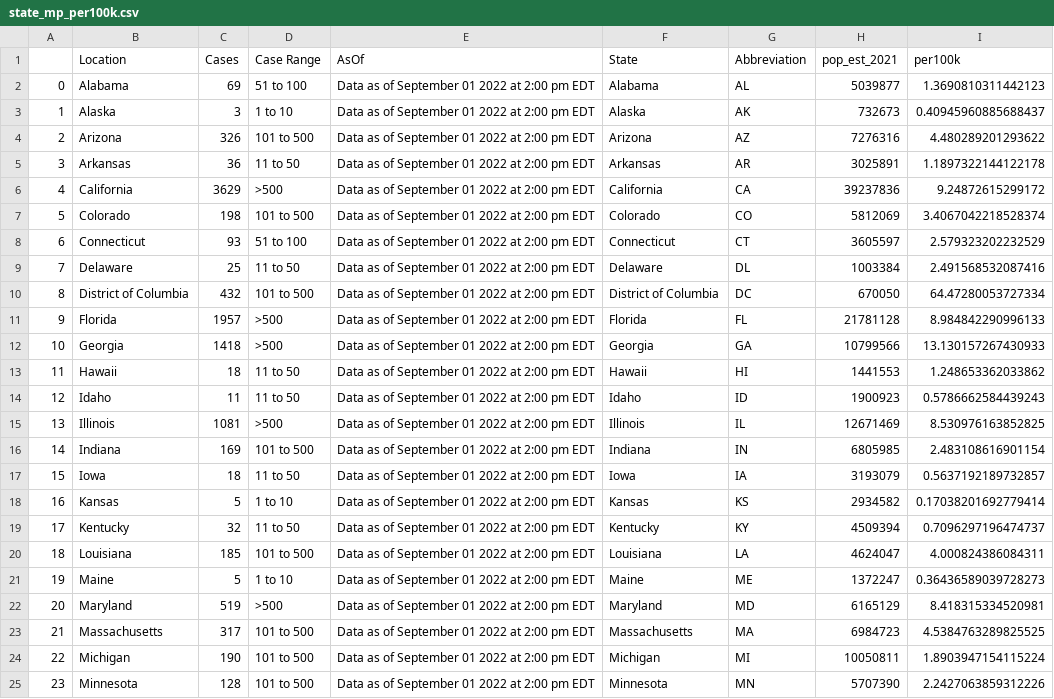
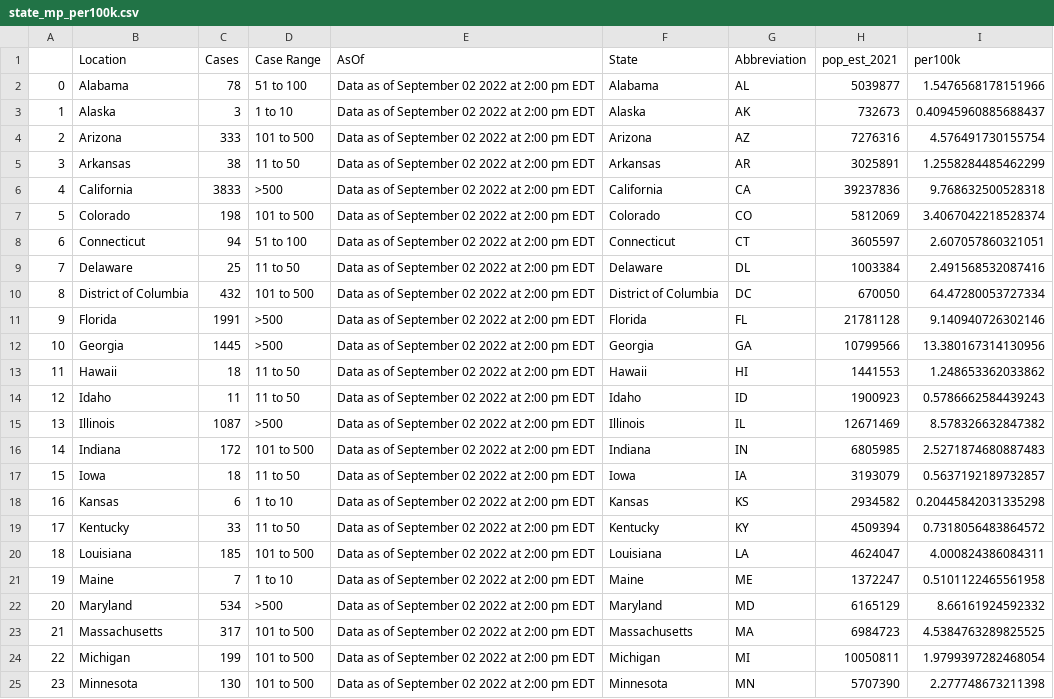
Before and after one commit to sfchronicle/cdc-USmap-counts, a CSV file: data/state_mp_per100k.csv, drawn as a sheet; only a part is shown; the diff covers the shown part only.

Commit message:
Latest data: Sat Sep  3 19:01:13 UTC 2022

```diff
--- a/data/state_mp_per100k.csv
+++ b/data/state_mp_per100k.csv
@@ -1,25 +1,25 @@
 ,Location,Cases,Case Range,AsOf,State,Abbreviation,pop_est_2021,per100k
-0,Alabama,69,51 to 100,Data as of September 01 2022 at 2:00 pm EDT,Alabama,AL,5039877,1.3690810311442123
-1,Alaska,3,1 to 10,Data as of September 01 2022 at 2:00 pm EDT,Alaska,AK,732673,0.40945960885688437
-2,Arizona,326,101 to 500,Data as of September 01 2022 at 2:00 pm EDT,Arizona,AZ,7276316,4.480289201293622
-3,Arkansas,36,11 to 50,Data as of September 01 2022 at 2:00 pm EDT,Arkansas,AR,3025891,1.1897322144122178
-4,California,3629,>500,Data as of September 01 2022 at 2:00 pm EDT,California,CA,39237836,9.24872615299172
-5,Colorado,198,101 to 500,Data as of September 01 2022 at 2:00 pm EDT,Colorado,CO,5812069,3.4067042218528374
-6,Connecticut,93,51 to 100,Data as of September 01 2022 at 2:00 pm EDT,Connecticut,CT,3605597,2.579323202232529
-7,Delaware,25,11 to 50,Data as of September 01 2022 at 2:00 pm EDT,Delaware,DL,1003384,2.491568532087416
-8,District of Columbia,432,101 to 500,Data as of September 01 2022 at 2:00 pm EDT,District of Columbia,DC,670050,64.47280053727334
-9,Florida,1957,>500,Data as of September 01 2022 at 2:00 pm EDT,Florida,FL,21781128,8.984842290996133
-10,Georgia,1418,>500,Data as of September 01 2022 at 2:00 pm EDT,Georgia,GA,10799566,13.130157267430933
-11,Hawaii,18,11 to 50,Data as of September 01 2022 at 2:00 pm EDT,Hawaii,HI,1441553,1.248653362033862
-12,Idaho,11,11 to 50,Data as of September 01 2022 at 2:00 pm EDT,Idaho,ID,1900923,0.5786662584439243
-13,Illinois,1081,>500,Data as of September 01 2022 at 2:00 pm EDT,Illinois,IL,12671469,8.530976163852825
-14,Indiana,169,101 to 500,Data as of September 01 2022 at 2:00 pm EDT,Indiana,IN,6805985,2.483108616901154
-15,Iowa,18,11 to 50,Data as of September 01 2022 at 2:00 pm EDT,Iowa,IA,3193079,0.5637192189732857
-16,Kansas,5,1 to 10,Data as of September 01 2022 at 2:00 pm EDT,Kansas,KS,2934582,0.17038201692779414
-17,Kentucky,32,11 to 50,Data as of September 01 2022 at 2:00 pm EDT,Kentucky,KY,4509394,0.7096297196474737
-18,Louisiana,185,101 to 500,Data as of September 01 2022 at 2:00 pm EDT,Louisiana,LA,4624047,4.000824386084311
-19,Maine,5,1 to 10,Data as of September 01 2022 at 2:00 pm EDT,Maine,ME,1372247,0.36436589039728273
-20,Maryland,519,>500,Data as of September 01 2022 at 2:00 pm EDT,Maryland,MD,6165129,8.418315334520981
-21,Massachusetts,317,101 to 500,Data as of September 01 2022 at 2:00 pm EDT,Massachusetts,MA,6984723,4.5384763289825525
-22,Michigan,190,101 to 500,Data as of September 01 2022 at 2:00 pm EDT,Michigan,MI,10050811,1.8903947154115224
-23,Minnesota,128,101 to 500,Data as of September 01 2022 at 2:00 pm EDT,Minnesota,MN,5707390,2.2427063859312226
+0,Alabama,78,51 to 100,Data as of September 02 2022 at 2:00 pm EDT,Alabama,AL,5039877,1.5476568178151966
+1,Alaska,3,1 to 10,Data as of September 02 2022 at 2:00 pm EDT,Alaska,AK,732673,0.40945960885688437
+2,Arizona,333,101 to 500,Data as of September 02 2022 at 2:00 pm EDT,Arizona,AZ,7276316,4.576491730155754
+3,Arkansas,38,11 to 50,Data as of September 02 2022 at 2:00 pm EDT,Arkansas,AR,3025891,1.2558284485462299
+4,California,3833,>500,Data as of September 02 2022 at 2:00 pm EDT,California,CA,39237836,9.768632500528318
+5,Colorado,198,101 to 500,Data as of September 02 2022 at 2:00 pm EDT,Colorado,CO,5812069,3.4067042218528374
+6,Connecticut,94,51 to 100,Data as of September 02 2022 at 2:00 pm EDT,Connecticut,CT,3605597,2.607057860321051
+7,Delaware,25,11 to 50,Data as of September 02 2022 at 2:00 pm EDT,Delaware,DL,1003384,2.491568532087416
+8,District of Columbia,432,101 to 500,Data as of September 02 2022 at 2:00 pm EDT,District of Columbia,DC,670050,64.47280053727334
+9,Florida,1991,>500,Data as of September 02 2022 at 2:00 pm EDT,Florida,FL,21781128,9.140940726302146
+10,Georgia,1445,>500,Data as of September 02 2022 at 2:00 pm EDT,Georgia,GA,10799566,13.380167314130956
+11,Hawaii,18,11 to 50,Data as of September 02 2022 at 2:00 pm EDT,Hawaii,HI,1441553,1.248653362033862
+12,Idaho,11,11 to 50,Data as of September 02 2022 at 2:00 pm EDT,Idaho,ID,1900923,0.5786662584439243
+13,Illinois,1087,>500,Data as of September 02 2022 at 2:00 pm EDT,Illinois,IL,12671469,8.578326632847382
+14,Indiana,172,101 to 500,Data as of September 02 2022 at 2:00 pm EDT,Indiana,IN,6805985,2.5271874680887483
+15,Iowa,18,11 to 50,Data as of September 02 2022 at 2:00 pm EDT,Iowa,IA,3193079,0.5637192189732857
+16,Kansas,6,1 to 10,Data as of September 02 2022 at 2:00 pm EDT,Kansas,KS,2934582,0.20445842031335298
+17,Kentucky,33,11 to 50,Data as of September 02 2022 at 2:00 pm EDT,Kentucky,KY,4509394,0.7318056483864572
+18,Louisiana,185,101 to 500,Data as of September 02 2022 at 2:00 pm EDT,Louisiana,LA,4624047,4.000824386084311
+19,Maine,7,1 to 10,Data as of September 02 2022 at 2:00 pm EDT,Maine,ME,1372247,0.5101122465561958
+20,Maryland,534,>500,Data as of September 02 2022 at 2:00 pm EDT,Maryland,MD,6165129,8.66161924592332
+21,Massachusetts,317,101 to 500,Data as of September 02 2022 at 2:00 pm EDT,Massachusetts,MA,6984723,4.5384763289825525
+22,Michigan,199,101 to 500,Data as of September 02 2022 at 2:00 pm EDT,Michigan,MI,10050811,1.9799397282468054
+23,Minnesota,130,101 to 500,Data as of September 02 2022 at 2:00 pm EDT,Minnesota,MN,5707390,2.277748673211398
```
Also changed, not shown: 58 edited cells elsewhere in this file, data/USmap_counts.csv.
